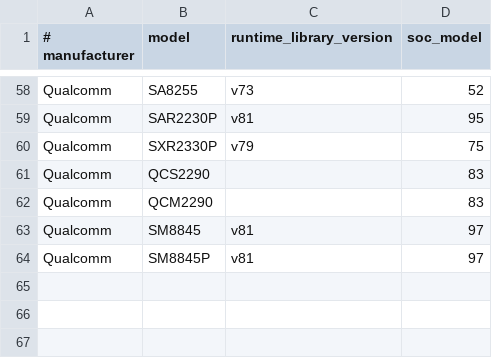
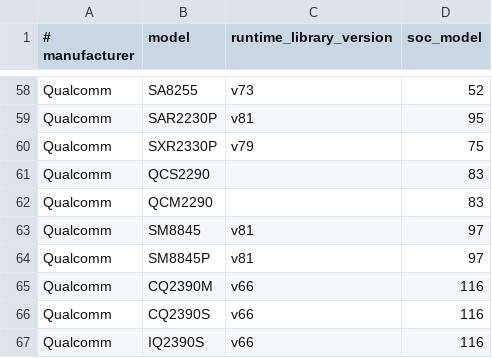
Before and after one commit to google-ai-edge/LiteRT, a CSV file: litert/vendors/qualcomm/supported_soc.csv, drawn as a sheet; only a part is shown, gaps mark what is left out; the diff names each change by its address in the sheet, - before the commit and + after, or states it on an @@ line.

Commit message:
Qualcomm AI Engine Direct - Enable CQ2390.
Summary:
- Add CQ2390 related SoC.

```diff
--- a/litert/vendors/qualcomm/supported_soc.csv
+++ b/litert/vendors/qualcomm/supported_soc.csv
+row 65: Qualcomm | CQ2390M | v66 | 116
+row 66: Qualcomm | CQ2390S | v66 | 116
+row 67: Qualcomm | IQ2390S | v66 | 116
```
Also changed, not shown: 2 other files.
